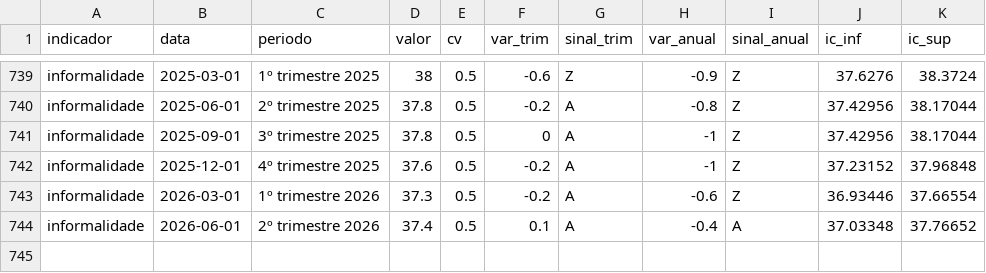
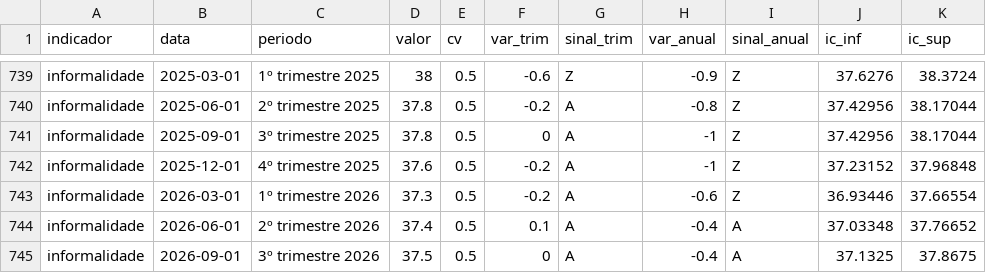
Before and after one commit to alexandrepsaldanha/monitor-mercado-trabalho, a CSV file: data/indicadores.csv, drawn as a sheet; only a part is shown, gaps mark what is left out; the diff names each change by its address in the sheet, - before the commit and + after, or states it on an @@ line.

```diff
--- a/data/indicadores.csv
+++ b/data/indicadores.csv
+row 745: informalidade | 2026-09-01 | 3º trimestre 2026 | 37.5 | 0.5 | 0 | A | -0.4 | A | 37.1325 | 37.8675
```
Also changed, not shown: output/tabelas/sobreposicao_vs_ibge.csv, output/tabelas/ultimos.csv, 2 other files.
